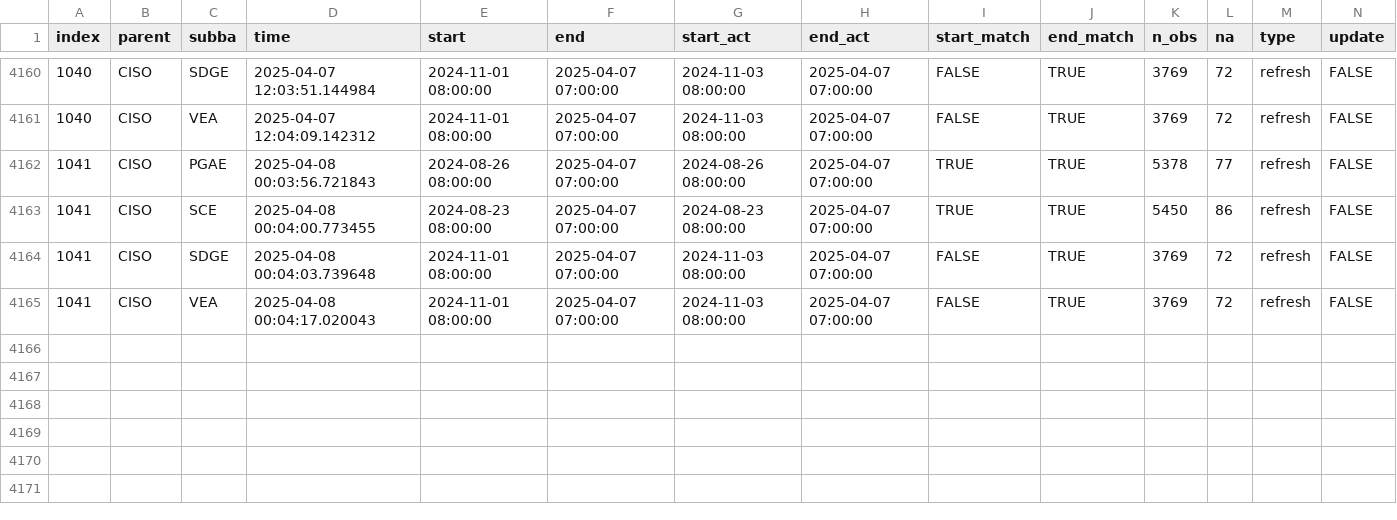
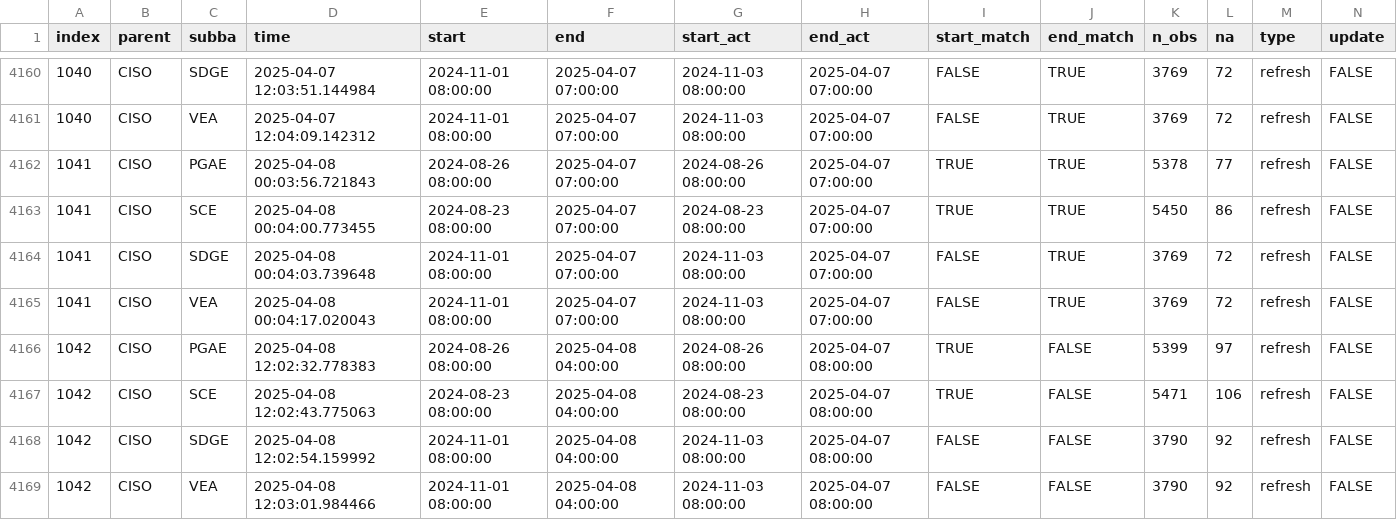
Before and after one commit to basillatif/data-pipeline-automation-with-github-actions, a CSV file: metadata/ciso_log_R.csv, drawn as a sheet; only a part is shown, gaps mark what is left out; rows hold the shown columns only; the diff names each change by its address in the sheet, - before the commit and + after, or states it on an @@ line.

Commit message:
Auto update of the data

```diff
--- a/metadata/ciso_log_R.csv
+++ b/metadata/ciso_log_R.csv
+row 4166: 1042 | CISO | PGAE | 2025-04-08 12:02:32.778383 | 2024-08-26 08:00:00 | 2025-04-08 04:00:00 | 2024-08-26 08:00:00 | 2025-04-07 08:00:00 | TRUE | FALSE | 5399 | 97 | refresh | FALSE
+row 4167: 1042 | CISO | SCE | 2025-04-08 12:02:43.775063 | 2024-08-23 08:00:00 | 2025-04-08 04:00:00 | 2024-08-23 08:00:00 | 2025-04-07 08:00:00 | TRUE | FALSE | 5471 | 106 | refresh | FALSE
+row 4168: 1042 | CISO | SDGE | 2025-04-08 12:02:54.159992 | 2024-11-01 08:00:00 | 2025-04-08 04:00:00 | 2024-11-03 08:00:00 | 2025-04-07 08:00:00 | FALSE | FALSE | 3790 | 92 | refresh | FALSE
+row 4169: 1042 | CISO | VEA | 2025-04-08 12:03:01.984466 | 2024-11-01 08:00:00 | 2025-04-08 04:00:00 | 2024-11-03 08:00:00 | 2025-04-07 08:00:00 | FALSE | FALSE | 3790 | 92 | refresh | FALSE
```
Also changed, not shown: 1 other file.
